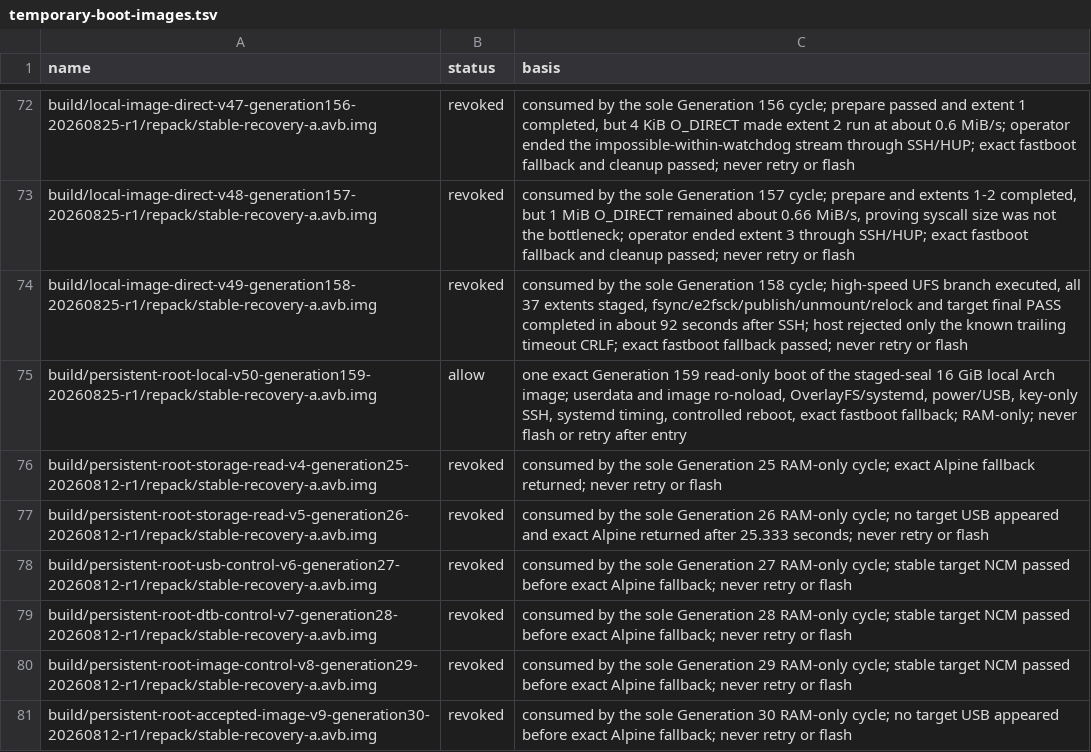
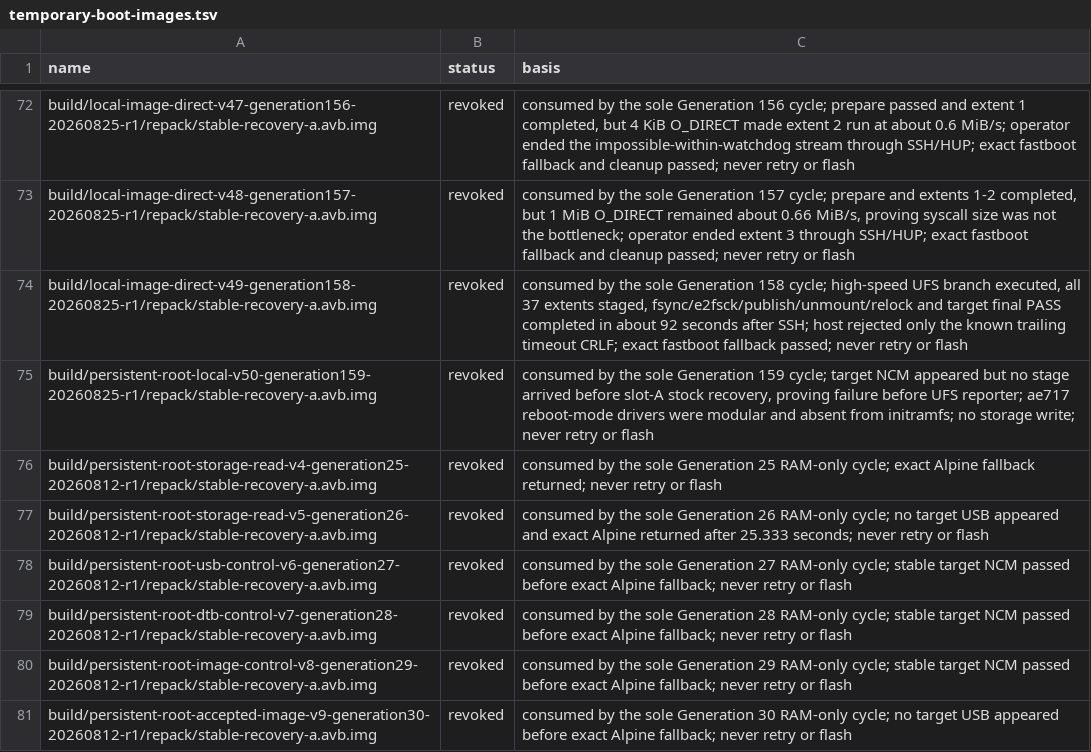
Before and after one commit to klimovich008/rog5-linux, a TSV file: manifests/temporary-boot-images.tsv, drawn as a sheet; only a part is shown, gaps mark what is left out.

```diff
--- a/manifests/temporary-boot-images.tsv
+++ b/manifests/temporary-boot-images.tsv
@@ -74,3 +74,3 @@ build/local-image-direct-v48-generation157-20260825-r1/repack/stable-recovery-a.
 build/local-image-direct-v49-generation158-20260825-r1/repack/stable-recovery-a.avb.img	revoked	consumed by the sole Generation 158 cycle; high-speed UFS branch executed, all 37 extents staged, fsync/e2fsck/publish/unmount/relock and target final PASS completed in about 92 seconds after SSH; host rejected only the known trailing timeout CRLF; exact fastboot fallback passed; never retry or flash
-build/persistent-root-local-v50-generation159-20260825-r1/repack/stable-recovery-a.avb.img	allow	one exact Generation 159 read-only boot of the staged-seal 16 GiB local Arch image; userdata and image ro-noload, OverlayFS/systemd, power/USB, key-only SSH, systemd timing, controlled reboot, exact fastboot fallback; RAM-only; never flash or retry after entry
+build/persistent-root-local-v50-generation159-20260825-r1/repack/stable-recovery-a.avb.img	revoked	consumed by the sole Generation 159 cycle; target NCM appeared but no stage arrived before slot-A stock recovery, proving failure before UFS reporter; ae717 reboot-mode drivers were modular and absent from initramfs; no storage write; never retry or flash
 build/persistent-root-storage-read-v4-generation25-20260812-r1/repack/stable-recovery-a.avb.img	revoked	consumed by the sole Generation 25 RAM-only cycle; exact Alpine fallback returned; never retry or flash
```
Also changed, not shown: manifests/artifacts.tsv, 16 other files.
